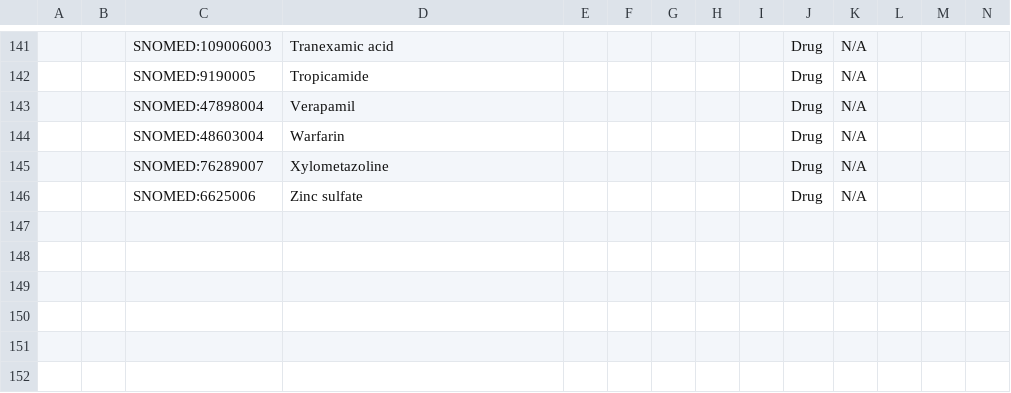
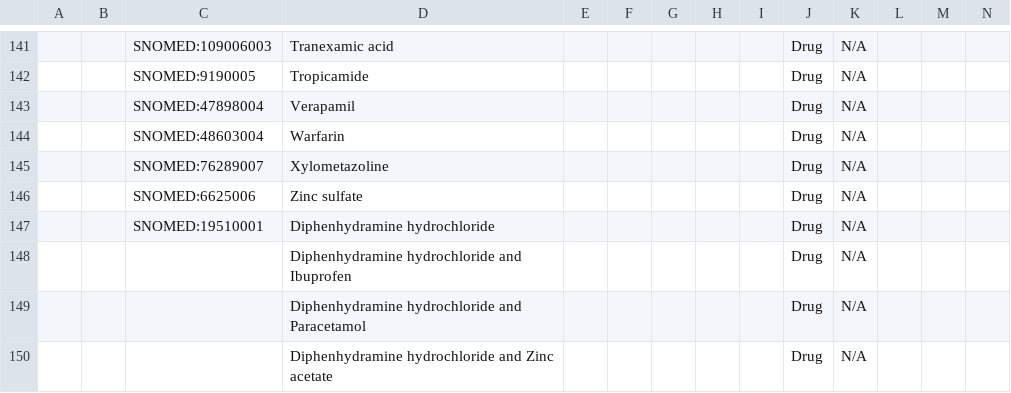
Before and after one commit to Bahmni/snomed-default-config, a CSV file: configuration/concepts/drugConcepts.csv, drawn as a sheet; only a part is shown, gaps mark what is left out; rows hold the shown columns only; the diff names each change by its address in the sheet, - before the commit and + after, or states it on an @@ line.

```diff
--- a/configuration/concepts/drugConcepts.csv
+++ b/configuration/concepts/drugConcepts.csv
+row 147:  |  | SNOMED:19510001 | Diphenhydramine hydrochloride |  |  |  |  |  | Drug | N/A
+row 148:  |  |  | Diphenhydramine hydrochloride and Ibuprofen |  |  |  |  |  | Drug | N/A
+row 149:  |  |  | Diphenhydramine hydrochloride and Paracetamol |  |  |  |  |  | Drug | N/A
+row 150:  |  |  | Diphenhydramine hydrochloride and Zinc acetate |  |  |  |  |  | Drug | N/A
```
Also changed, not shown: configuration/concepts/dosageTypes.csv, configuration/drugs/drugs.csv.
